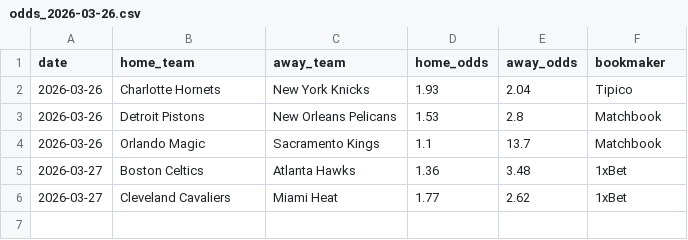
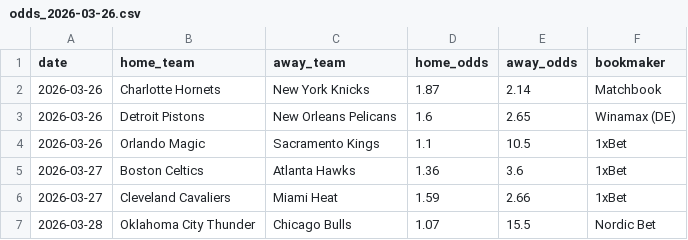
Before and after one commit to aalauge/NBA-Vorhersagen, a CSV file: odds/odds_2026-03-26.csv, drawn as a sheet.

```diff
--- a/odds/odds_2026-03-26.csv
+++ b/odds/odds_2026-03-26.csv
@@ -1,6 +1,7 @@
 date,home_team,away_team,home_odds,away_odds,bookmaker
-2026-03-26,Charlotte Hornets,New York Knicks,1.93,2.04,Tipico
-2026-03-26,Detroit Pistons,New Orleans Pelicans,1.53,2.8,Matchbook
-2026-03-26,Orlando Magic,Sacramento Kings,1.1,13.7,Matchbook
-2026-03-27,Boston Celtics,Atlanta Hawks,1.36,3.48,1xBet
-2026-03-27,Cleveland Cavaliers,Miami Heat,1.77,2.62,1xBet
+2026-03-26,Charlotte Hornets,New York Knicks,1.87,2.14,Matchbook
+2026-03-26,Detroit Pistons,New Orleans Pelicans,1.6,2.65,Winamax (DE)
+2026-03-26,Orlando Magic,Sacramento Kings,1.1,10.5,1xBet
+2026-03-27,Boston Celtics,Atlanta Hawks,1.36,3.6,1xBet
+2026-03-27,Cleveland Cavaliers,Miami Heat,1.59,2.66,1xBet
+2026-03-28,Oklahoma City Thunder,Chicago Bulls,1.07,15.5,Nordic Bet
```
Also changed, not shown: results/predictions_2026-03-26.csv.
